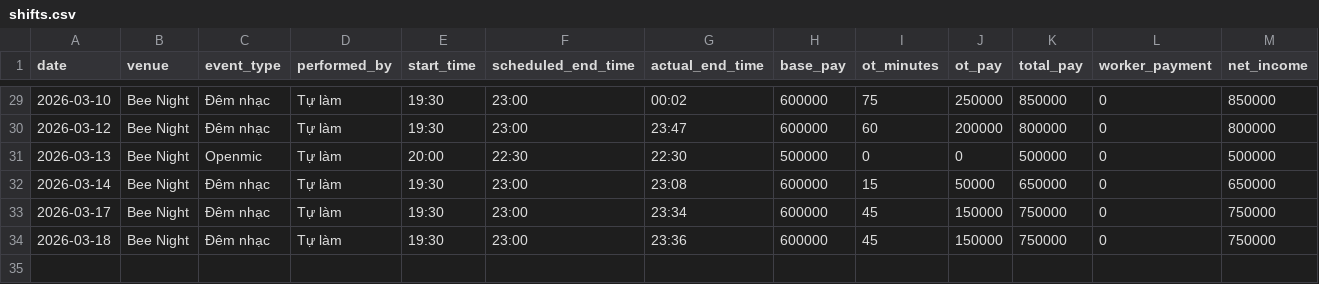
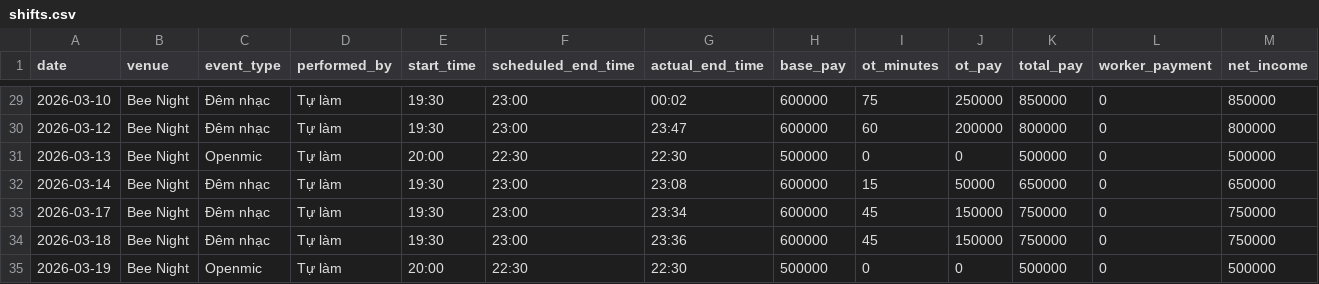
Before and after one commit to taitd1604/Sal_Repo, a CSV file: data/shifts.csv, drawn as a sheet; only a part is shown, gaps mark what is left out; the diff names each change by its address in the sheet, - before the commit and + after, or states it on an @@ line.

Commit message:
chore: log shift via bot at 2026-03-20T04:30:32.516679

```diff
--- a/data/shifts.csv
+++ b/data/shifts.csv
+row 35: 2026-03-19 | Bee Night | Openmic | Tự làm | 20:00 | 22:30 | 22:30 | 500000 | 0 | 0 | 500000 | 0 | 500000
```
